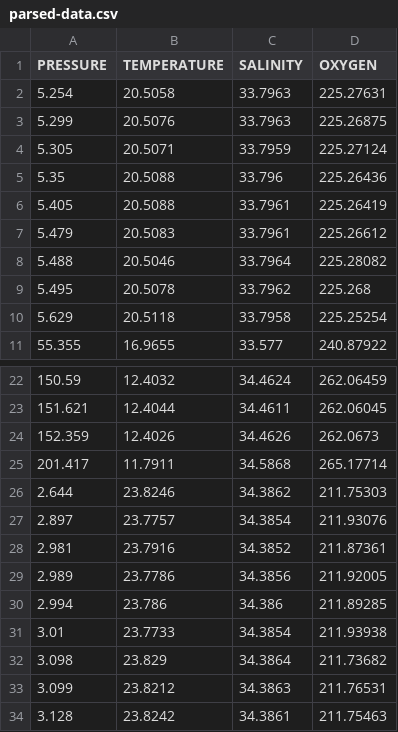
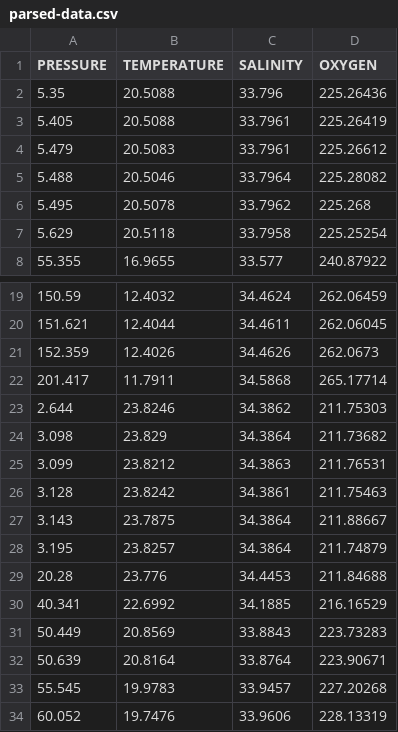
Before and after one commit to zoeingram/3d-final, a CSV file: parsed-data.csv, drawn as a sheet; only a part is shown, gaps mark what is left out; the shorter side is filled out with more unchanged rows.

```diff
--- a/parsed-data.csv
+++ b/parsed-data.csv
@@ -1,5 +1,2 @@
 PRESSURE,TEMPERATURE,SALINITY,OXYGEN
-5.254,20.5058,33.7963,225.27631
-5.299,20.5076,33.7963,225.26875
-5.305,20.5071,33.7959,225.27124
 5.35,20.5088,33.796,225.26436
@@ -26,7 +23,2 @@ PRESSURE,TEMPERATURE,SALINITY,OXYGEN
 2.644,23.8246,34.3862,211.75303
-2.897,23.7757,34.3854,211.93076
-2.981,23.7916,34.3852,211.87361
-2.989,23.7786,34.3856,211.92005
-2.994,23.786,34.386,211.89285
-3.01,23.7733,34.3854,211.93938
 3.098,23.829,34.3864,211.73682
```
Also changed, not shown: 5 other files.
